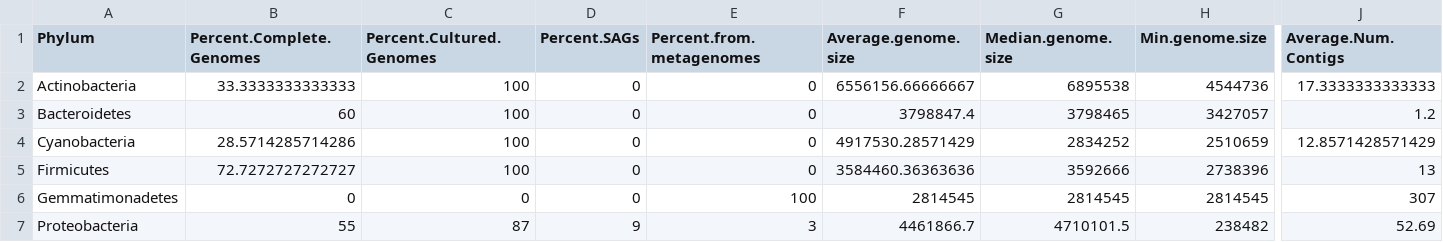
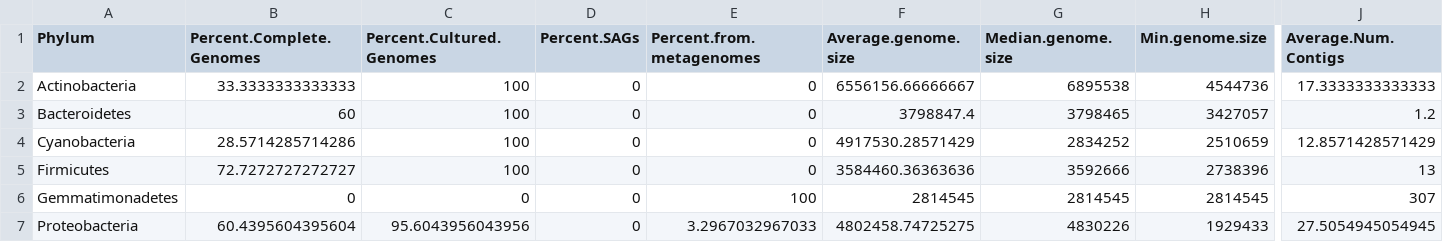
Before and after one commit to mattjtuttle/marine_genome_analysis, a CSV file: tables/summaries/all_refseq_by_genome_cat12_summary.csv, drawn as a sheet; only a part is shown, gaps mark what is left out; the diff covers the shown part only; the diff names each change by its address in the sheet, - before the commit and + after, or states it on an @@ line.

```diff
--- a/tables/summaries/all_refseq_by_genome_cat12_summary.csv
+++ b/tables/summaries/all_refseq_by_genome_cat12_summary.csv
-B7 (Percent.Complete.Genomes): 55
+B7 (Percent.Complete.Genomes): 60.4395604395604
-C7 (Percent.Cultured.Genomes): 87
+C7 (Percent.Cultured.Genomes): 95.6043956043956
-D7 (Percent.SAGs): 9
+D7 (Percent.SAGs): 0
-E7 (Percent.from.metagenomes): 3
+E7 (Percent.from.metagenomes): 3.2967032967033
-F7 (Average.genome.size): 4461866.7
+F7 (Average.genome.size): 4802458.74725275
-G7 (Median.genome.size): 4710101.5
+G7 (Median.genome.size): 4830226
-H7 (Min.genome.size): 238482
+H7 (Min.genome.size): 1929433
-J7 (Average.Num.Contigs): 52.69
+J7 (Average.Num.Contigs): 27.5054945054945
```
Also changed, not shown: 2 edited cells elsewhere in this file, tables/all_refseq_by_genome.csv, tables/all_viromes_by_genome.csv, 29 other files.
